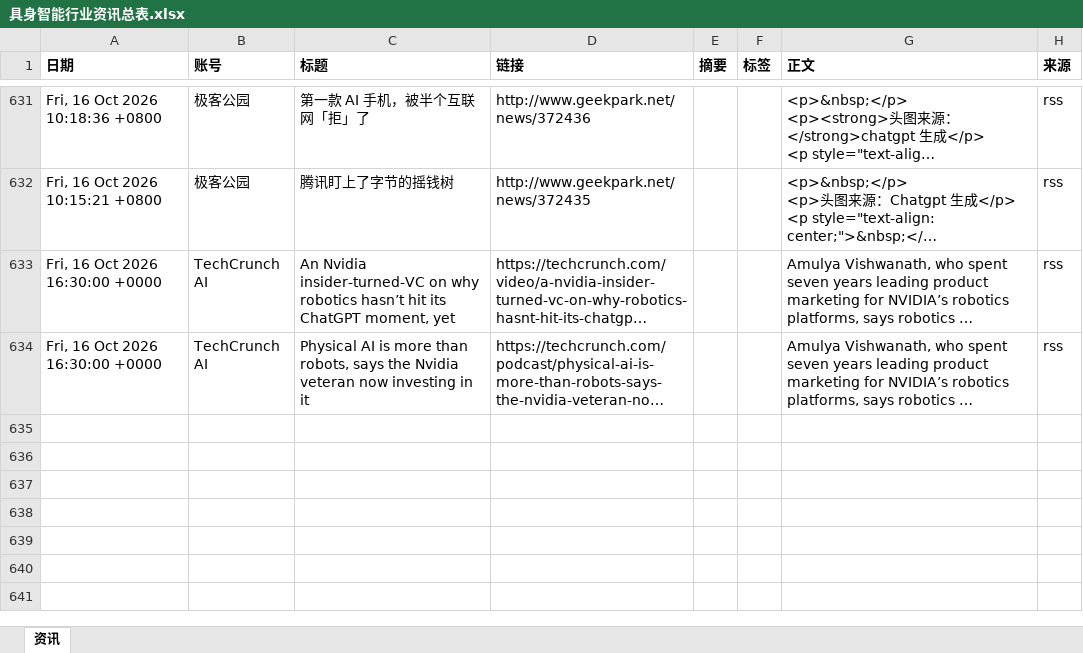
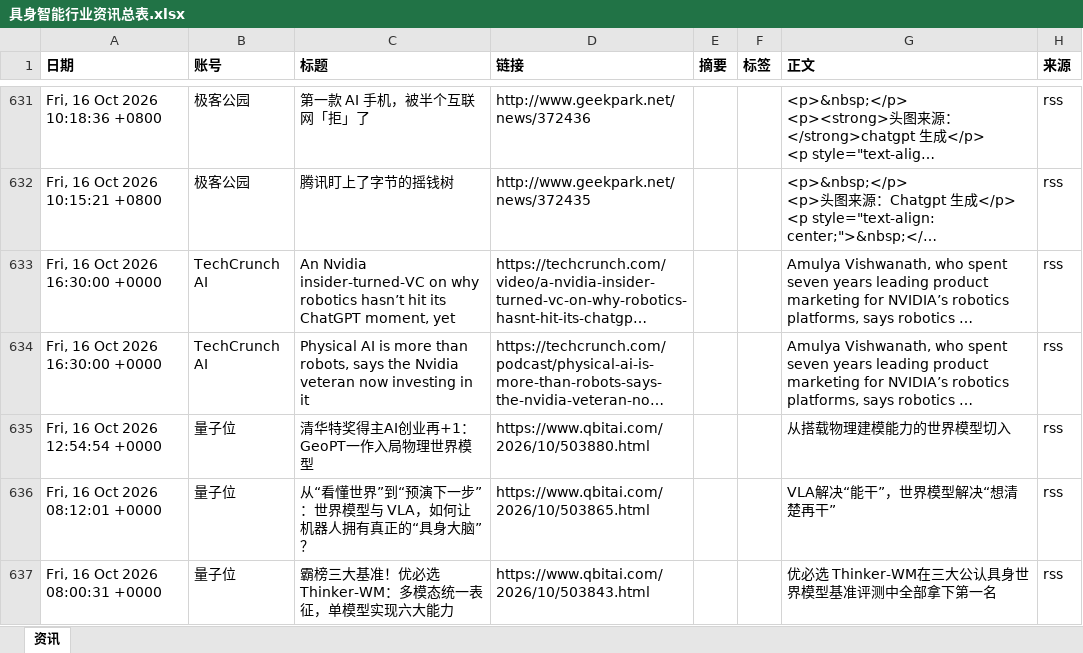
Before and after one commit to Yta402/colinfor-embodied-ai, an Excel workbook: data/具身智能行业资讯总表.xlsx, sheet 资讯, drawn as a sheet; only a part is shown, gaps mark what is left out; long unchanged cells end in …; values as stored, in another font and other column widths than the file's, no borders; the diff covers the shown part only; the diff names each change by its address in the sheet, - before the commit and + after, or states it on an @@ line.

```diff
--- a/data/具身智能行业资讯总表.xlsx (sheet 资讯)
+++ b/data/具身智能行业资讯总表.xlsx (sheet 资讯)
+row 635: Fri, 16 Oct 2026 12:54:54 +0000 | 量子位 | 清华特奖得主AI创业再+1：GeoPT一作入局物理世界模型 | https://www.qbitai.com/2026/10/503880.html |  |  | 从搭载物理建模能力的世界模型切入 | rss
+row 636: Fri, 16 Oct 2026 08:12:01 +0000 | 量子位 | 从“看懂世界”到“预演下一步”：世界模型与 VLA，如何让机器人拥有真正的“具身大脑”？ | https://www.qbitai.com/2026/10/503865.html |  |  | VLA解决“能干”，世界模型解决“想清楚再干” | rss
+row 637: Fri, 16 Oct 2026 08:00:31 +0000 | 量子位 | 霸榜三大基准！优必选 Thinker-WM：多模态统一表征，单模型实现六大能力 | https://www.qbitai.com/2026/10/503843.html |  |  | 优必选 Thinker-WM在三大公认具身世界模型基准评测中全部拿下第一名 | rss
```
Also changed, not shown: 3 added rows elsewhere in this sheet, 4 other files.
